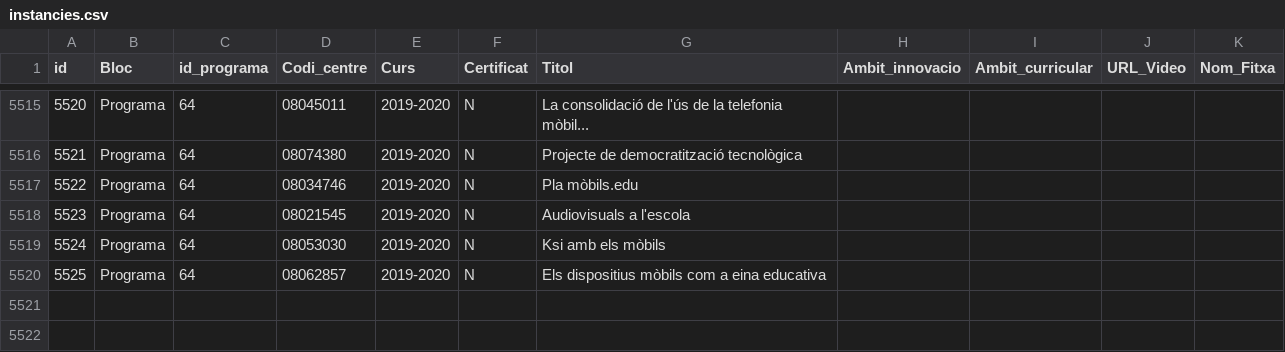
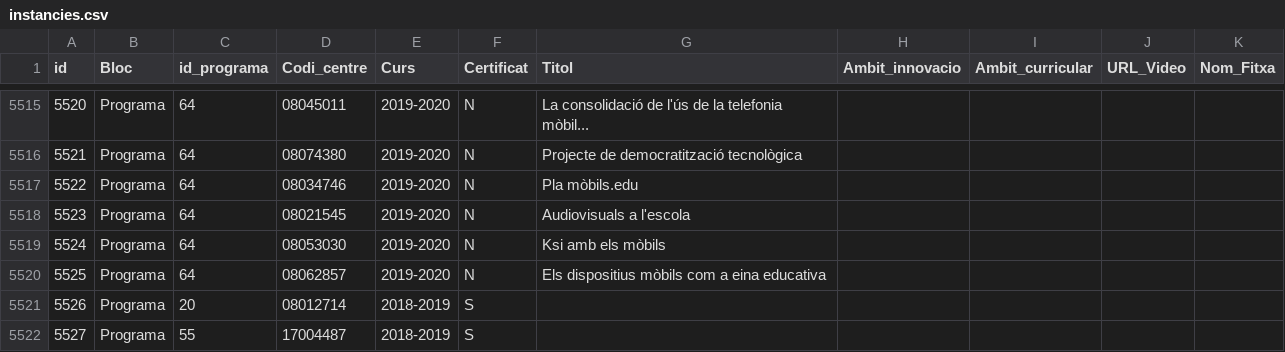
Before and after one commit to projectestac/mapa-innovacio-edu, a CSV file: utils/instancies.csv, drawn as a sheet; only a part is shown, gaps mark what is left out; the diff names each change by its address in the sheet, - before the commit and + after, or states it on an @@ line.

Commit message:
:seedling: Update programs data

```diff
--- a/utils/instancies.csv
+++ b/utils/instancies.csv
+row 5521: 5526 | Programa | 20 | 08012714 | 2018-2019 | S
+row 5522: 5527 | Programa | 55 | 17004487 | 2018-2019 | S
```
Also changed, not shown: utils/programes.csv, 10 other files.
